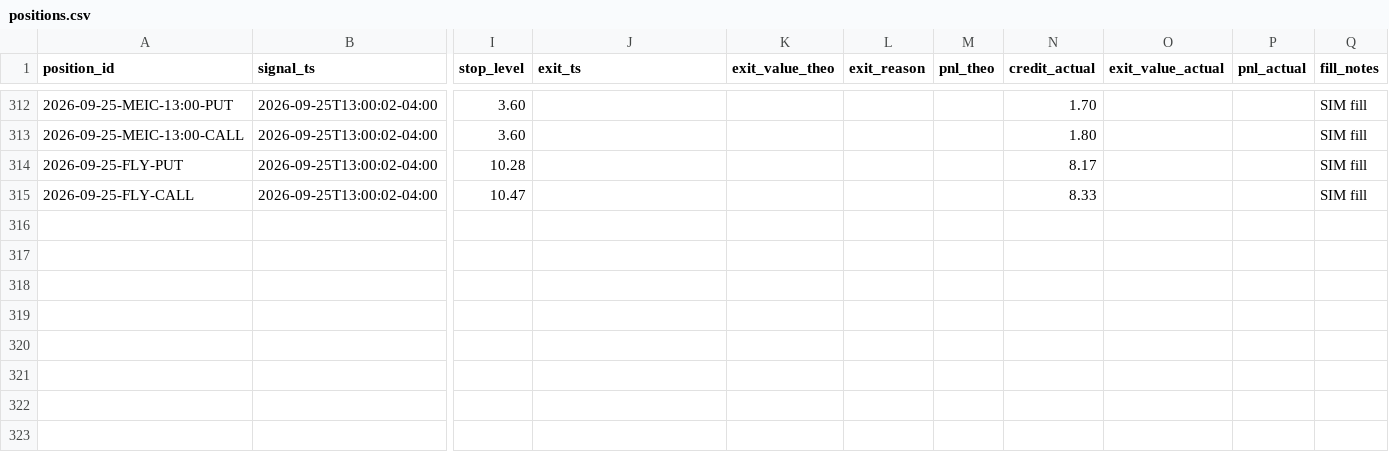
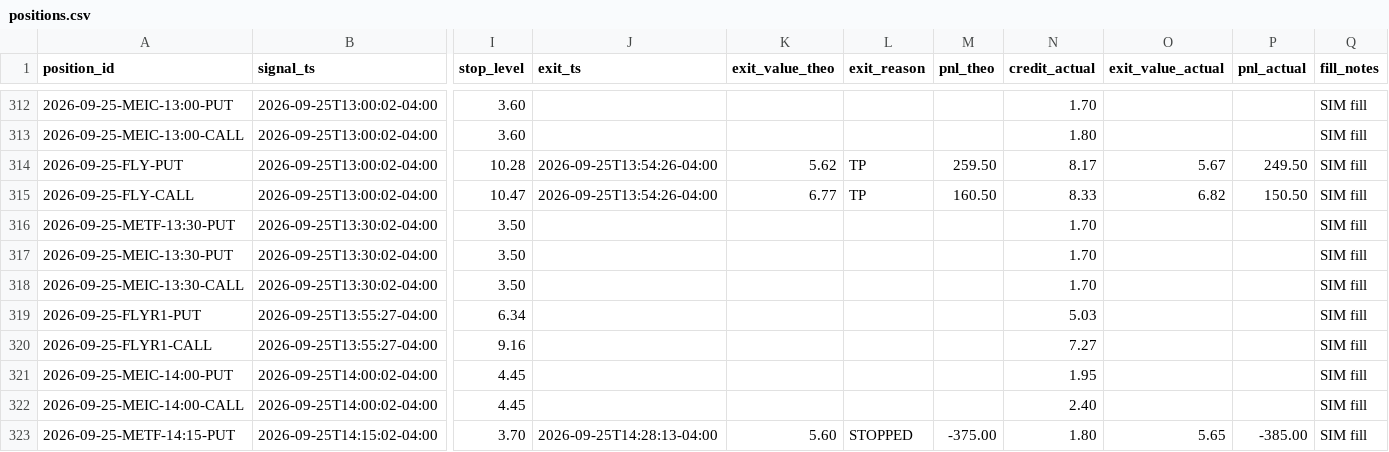
Before and after one commit to alwahedi-netizen/spx-0DTE-v1, a CSV file: data/paper/positions.csv, drawn as a sheet; only a part is shown, gaps mark what is left out; rows hold the shown columns only; the diff names each change by its address in the sheet, - before the commit and + after, or states it on an @@ line.

```diff
--- a/data/paper/positions.csv
+++ b/data/paper/positions.csv
-J314:J315 (exit_ts): (empty)
+J314:J315 (exit_ts): 2026-09-25T13:54:26-04:00
-K314 (exit_value_theo): (empty)
+K314 (exit_value_theo): 5.62
-L314:L315 (exit_reason): (empty)
+L314:L315 (exit_reason): TP
-M314 (pnl_theo): (empty)
+M314 (pnl_theo): 259.50
-O314 (exit_value_actual): (empty)
+O314 (exit_value_actual): 5.67
-P314 (pnl_actual): (empty)
+P314 (pnl_actual): 249.50
-K315 (exit_value_theo): (empty)
+K315 (exit_value_theo): 6.77
-M315 (pnl_theo): (empty)
+M315 (pnl_theo): 160.50
-O315 (exit_value_actual): (empty)
+O315 (exit_value_actual): 6.82
-P315 (pnl_actual): (empty)
+P315 (pnl_actual): 150.50
+row 316: 2026-09-25-METF-13:30-PUT | 2026-09-25T13:30:02-04:00 | 3.50 |  |  |  |  | 1.70 |  |  | SIM fill
+row 317: 2026-09-25-MEIC-13:30-PUT | 2026-09-25T13:30:02-04:00 | 3.50 |  |  |  |  | 1.70 |  |  | SIM fill
+row 318: 2026-09-25-MEIC-13:30-CALL | 2026-09-25T13:30:02-04:00 | 3.50 |  |  |  |  | 1.70 |  |  | SIM fill
+row 319: 2026-09-25-FLYR1-PUT | 2026-09-25T13:55:27-04:00 | 6.34 |  |  |  |  | 5.03 |  |  | SIM fill
+row 320: 2026-09-25-FLYR1-CALL | 2026-09-25T13:55:27-04:00 | 9.16 |  |  |  |  | 7.27 |  |  | SIM fill
+row 321: 2026-09-25-MEIC-14:00-PUT | 2026-09-25T14:00:02-04:00 | 4.45 |  |  |  |  | 1.95 |  |  | SIM fill
+row 322: 2026-09-25-MEIC-14:00-CALL | 2026-09-25T14:00:02-04:00 | 4.45 |  |  |  |  | 2.40 |  |  | SIM fill
+row 323: 2026-09-25-METF-14:15-PUT | 2026-09-25T14:15:02-04:00 | 3.70 | 2026-09-25T14:28:13-04:00 | 5.60 | STOPPED | -375.00 | 1.80 | 5.65 | -385.00 | SIM fill
```
Also changed, not shown: data/paper/live/live_trades.csv, data/paper/signals.csv, 3 other files.
